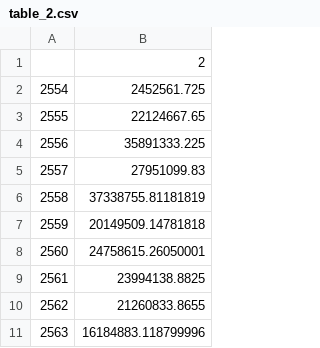
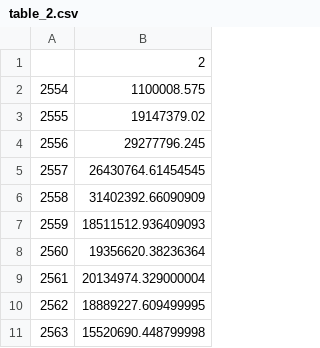
Before and after one commit to kopkiss/python, a CSV file: mydj1/static/csv/table_2.csv, drawn as a sheet.

```diff
--- a/mydj1/static/csv/table_2.csv
+++ b/mydj1/static/csv/table_2.csv
@@ -1,11 +1,11 @@
 ,2
-2554,2452561.725
-2555,22124667.65
-2556,35891333.225
-2557,27951099.83
-2558,37338755.81181819
-2559,20149509.14781818
-2560,24758615.26050001
-2561,23994138.8825
-2562,21260833.8655
-2563,16184883.118799996
+2554,1100008.575
+2555,19147379.02
+2556,29277796.245
+2557,26430764.61454545
+2558,31402392.66090909
+2559,18511512.936409093
+2560,19356620.38236364
+2561,20134974.329000004
+2562,18889227.609499995
+2563,15520690.448799998
```
Also changed, not shown: mydj1/static/csv/12types_of_budget.csv, mydj1/static/csv/table_11.csv, 27 other files.
